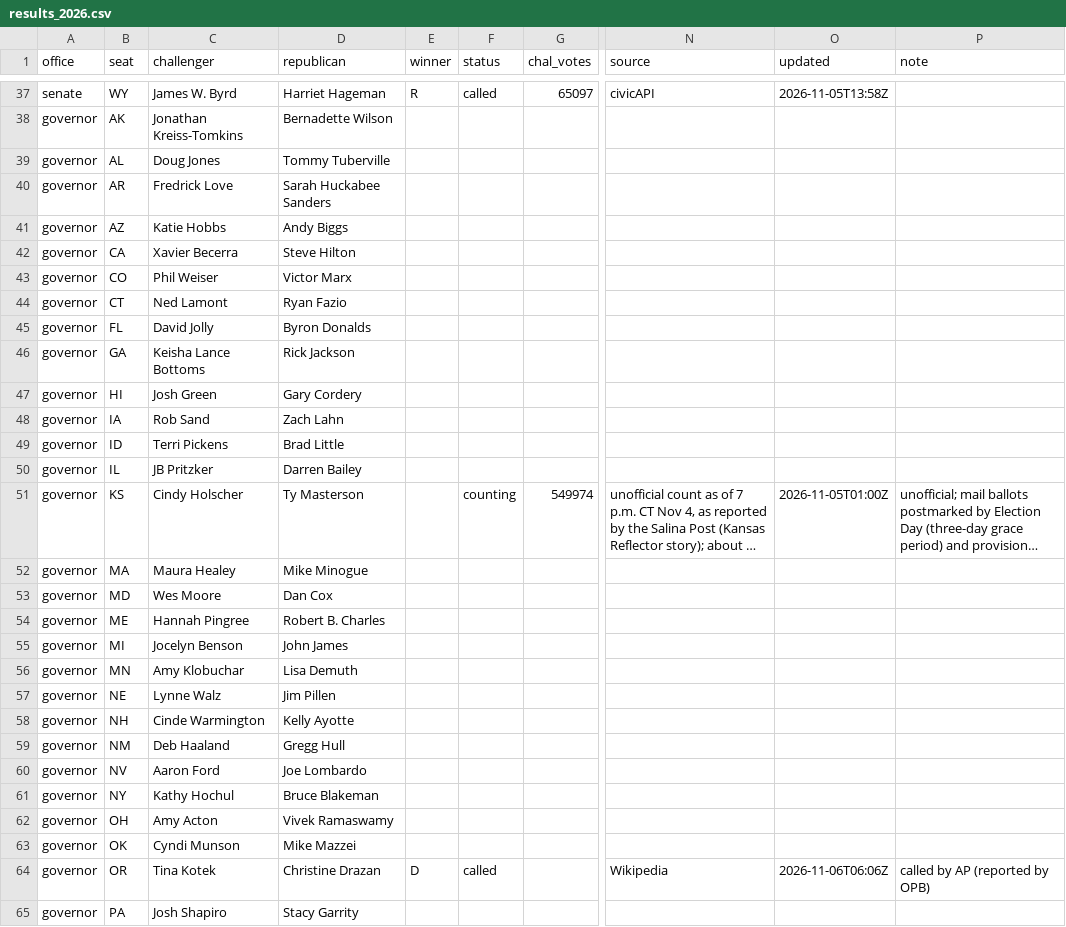
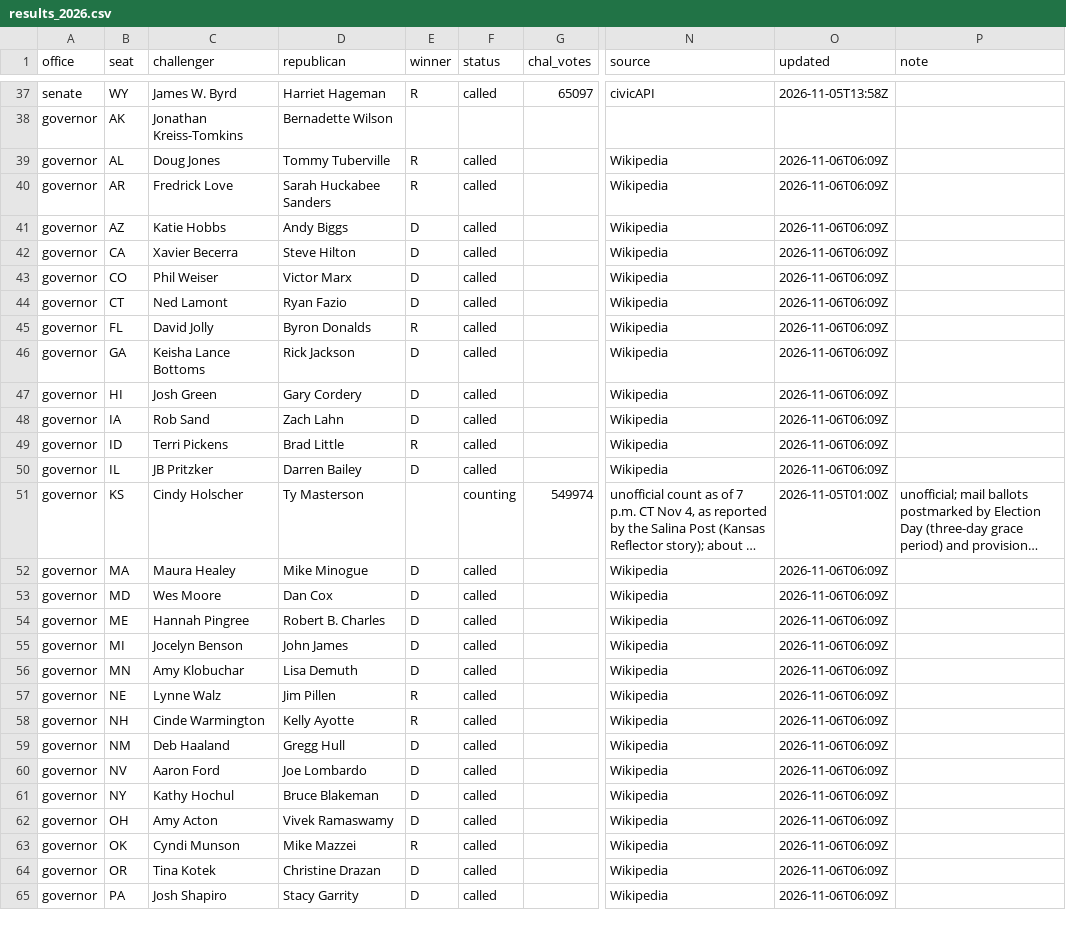
Before and after one commit to scorvec/midterms-2026, a CSV file: data/results/results_2026.csv, drawn as a sheet; only a part is shown, gaps mark what is left out; long unchanged cells end in …; the diff covers the shown part only; the diff names each change by its address in the sheet, - before the commit and + after, or states it on an @@ line.

```diff
--- a/data/results/results_2026.csv
+++ b/data/results/results_2026.csv
-E39:E40 (winner): (empty)
+E39:E40 (winner): R
-F39:F50 (status): (empty)
+F39:F50 (status): called
-N39:N50 (source): (empty)
+N39:N50 (source): Wikipedia
-O39:O50 (updated): (empty)
+O39:O50 (updated): 2026-11-06T06:09Z
-E41:E44 (winner): (empty)
+E41:E44 (winner): D
-E45 (winner): (empty)
+E45 (winner): R
-E46:E48 (winner): (empty)
+E46:E48 (winner): D
-E49 (winner): (empty)
+E49 (winner): R
-E50 (winner): (empty)
+E50 (winner): D
-E52:E56 (winner): (empty)
+E52:E56 (winner): D
-F52:F63 (status): (empty)
+F52:F63 (status): called
-N52:N63 (source): (empty)
+N52:N63 (source): Wikipedia
-O52:O63 (updated): (empty)
+O52:O63 (updated): 2026-11-06T06:09Z
-E57:E58 (winner): (empty)
+E57:E58 (winner): R
-E59:E62 (winner): (empty)
+E59:E62 (winner): D
-E63 (winner): (empty)
+E63 (winner): R
-O64 (updated): 2026-11-06T06:06Z
+O64 (updated): 2026-11-06T06:09Z
-P64 (note): called by AP (reported by OPB)
+P64 (note): (empty)
-E65 (winner): (empty)
+E65 (winner): D
-F65 (status): (empty)
+F65 (status): called
-N65 (source): (empty)
+N65 (source): Wikipedia
-O65 (updated): (empty)
+O65 (updated): 2026-11-06T06:09Z
```
Also changed, not shown: 42 edited cells elsewhere in this file, 6 other files.
